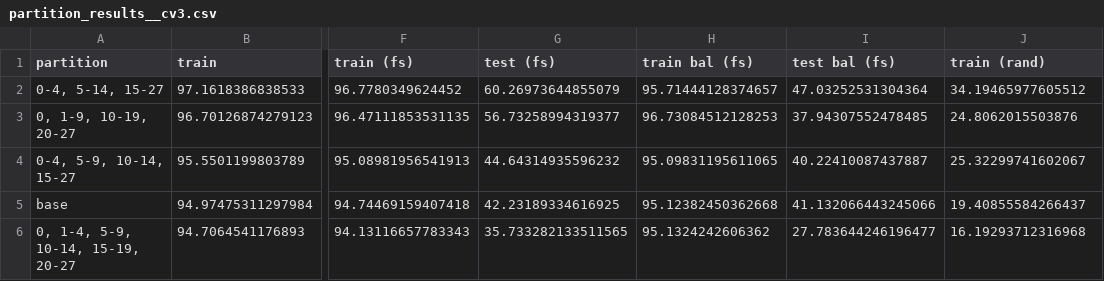
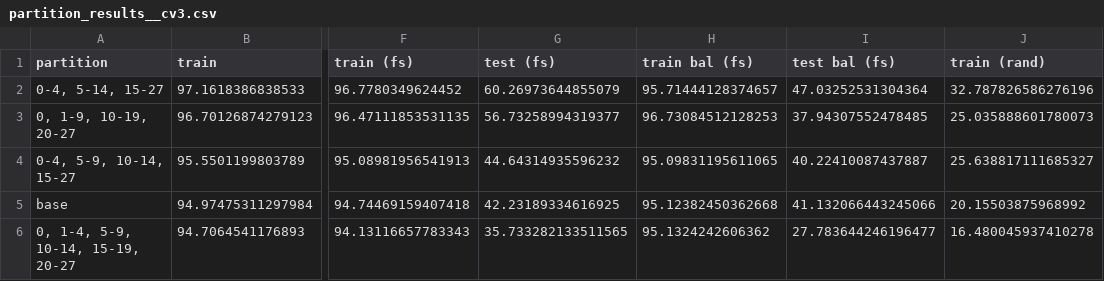
Before and after one commit to CS-433/ml-project-2-nocommonpoint_v2, a CSV file: partition_results__cv3.csv, drawn as a sheet; only a part is shown, gaps mark what is left out; the diff names each change by its address in the sheet, - before the commit and + after, or states it on an @@ line.

```diff
--- a/partition_results__cv3.csv
+++ b/partition_results__cv3.csv
-J2 (train (rand)): 34.19465977605512
+J2 (train (rand)): 32.787826586276196
-J3 (train (rand)): 24.8062015503876
+J3 (train (rand)): 25.035888601780073
-J4 (train (rand)): 25.32299741602067
+J4 (train (rand)): 25.638817111685327
-J5 (train (rand)): 19.40855584266437
+J5 (train (rand)): 20.15503875968992
-J6 (train (rand)): 16.19293712316968
+J6 (train (rand)): 16.480045937410278
```
Also changed, not shown: partition_results__cv4.csv, partition_results__cv5.csv, 7 other files.
